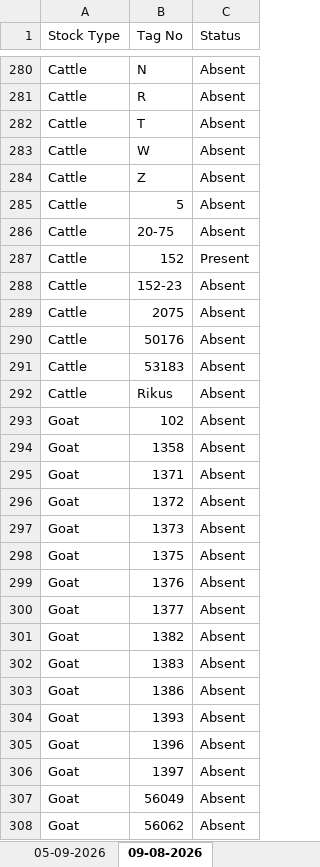
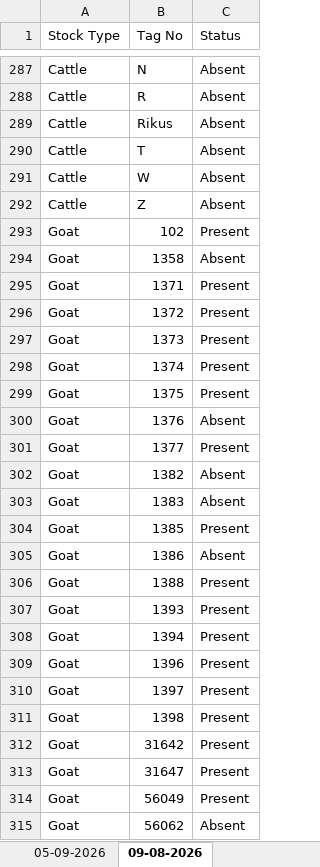
Before and after one commit to Lera2able/farm-management, an Excel workbook: master_stock.xlsx, sheet 09-08-2026, drawn as a sheet; only a part is shown, gaps mark what is left out; values as stored, in another font and other column widths than the file's, no cell formats; charts and pictures not drawn; addresses are those after the commit; the diff covers the shown part only; the diff names each change by its address in the sheet, - before the commit and + after, or states it on an @@ line.

Commit message:
Update sheep and goat 09 Aug workbook

```diff
--- a/master_stock.xlsx (sheet 09-08-2026)
+++ b/master_stock.xlsx (sheet 09-08-2026)
@@ row 292 moved to row 289: Cattle @@
@@ row 285 moved to row 7: Cattle @@
@@ row 286 moved to row 11: Cattle @@
@@ row 287 moved to row 12: Cattle @@
@@ row 288 moved to row 13: Cattle @@
@@ row 289 moved to row 14: Cattle @@
@@ row 290 moved to row 85: Cattle @@
@@ row 291 moved to row 86: Cattle @@
-C293 (Status): Absent
+C293 (Status): Present
-C295:C297 (Status): Absent
+C295:C297 (Status): Present
+row 298: Goat | 1374 | Present
-C299 (Status): Absent
+C299 (Status): Present
-C301 (Status): Absent
+C301 (Status): Present
+row 304: Goat | 1385 | Present
+row 306: Goat | 1388 | Present
-C307 (Status): Absent
+C307 (Status): Present
+row 308: Goat | 1394 | Present
-C309:C310 (Status): Absent
+C309:C310 (Status): Present
+row 311: Goat | 1398 | Present
+row 312: Goat | 31642 | Present
+row 313: Goat | 31647 | Present
-C314 (Status): Absent
+C314 (Status): Present
```
Also changed, not shown: 11 added rows, 8 moved rows and 27 edited cells elsewhere in this sheet, sheet Farm Stock Master, sheet 05-09-2026, cell formats, charts or pictures.
